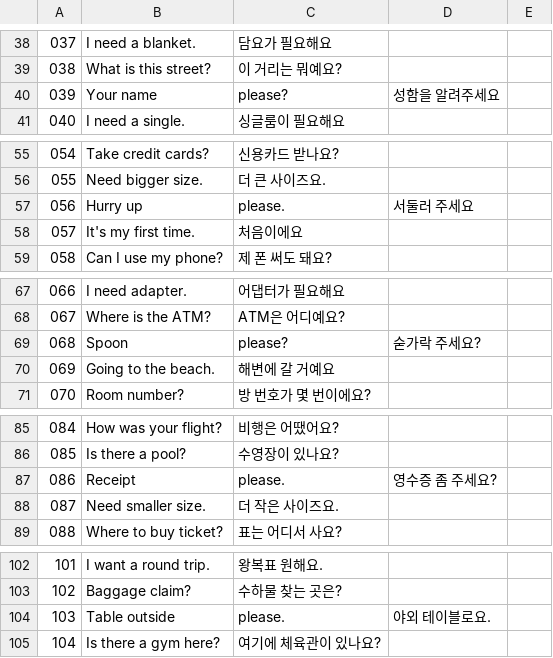
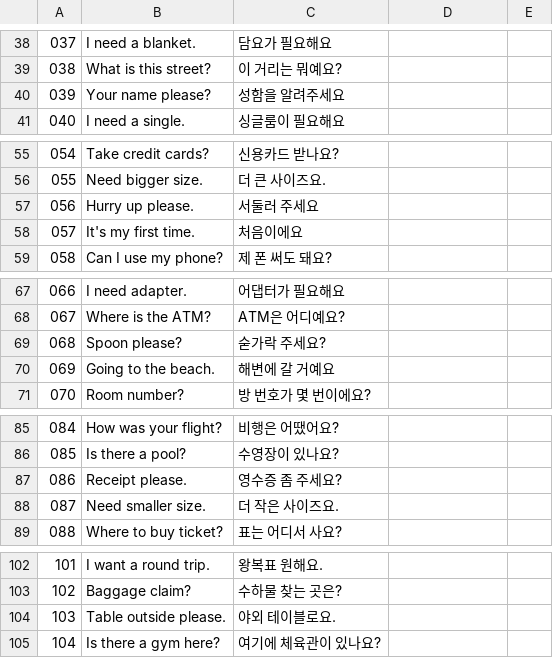
Before and after one commit to tigerinjapan/bot-repo, a CSV file: input/csv/english.csv, drawn as a sheet; only a part is shown, gaps mark what is left out; the diff covers the shown part only.

```diff
--- a/input/csv/english.csv
+++ b/input/csv/english.csv
@@ -39,3 +39,3 @@
 038,What is this street?,이 거리는 뭐예요?
-039,Your name, please?,성함을 알려주세요
+039,Your name please?,성함을 알려주세요
 040,I need a single.,싱글룸이 필요해요
@@ -56,3 +56,3 @@
 055,Need bigger size.,더 큰 사이즈요.
-056,Hurry up, please.,서둘러 주세요
+056,Hurry up please.,서둘러 주세요
 057,It's my first time.,처음이에요
@@ -68,3 +68,3 @@
 067,Where is the ATM?,ATM은 어디예요?
-068,Spoon, please?,숟가락 주세요?
+068,Spoon please?,숟가락 주세요?
 069,Going to the beach.,해변에 갈 거예요
@@ -86,3 +86,3 @@
 085,Is there a pool?,수영장이 있나요?
-086,Receipt, please.,영수증 좀 주세요?
+086,Receipt please.,영수증 좀 주세요?
 087,Need smaller size.,더 작은 사이즈요.
@@ -103,3 +103,3 @@
 102,Baggage claim?,수하물 찾는 곳은?
-103,Table outside, please.,야외 테이블로요.
+103,Table outside please.,야외 테이블로요.
 104,Is there a gym here?,여기에 체육관이 있나요?
```
Also changed, not shown: 150 edited cells elsewhere in this file, 13 other files.
